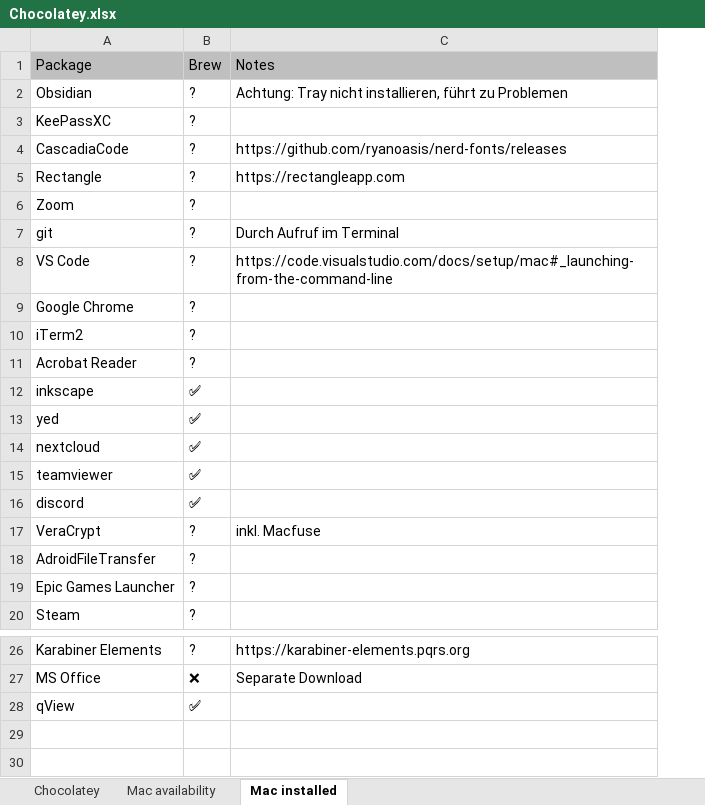
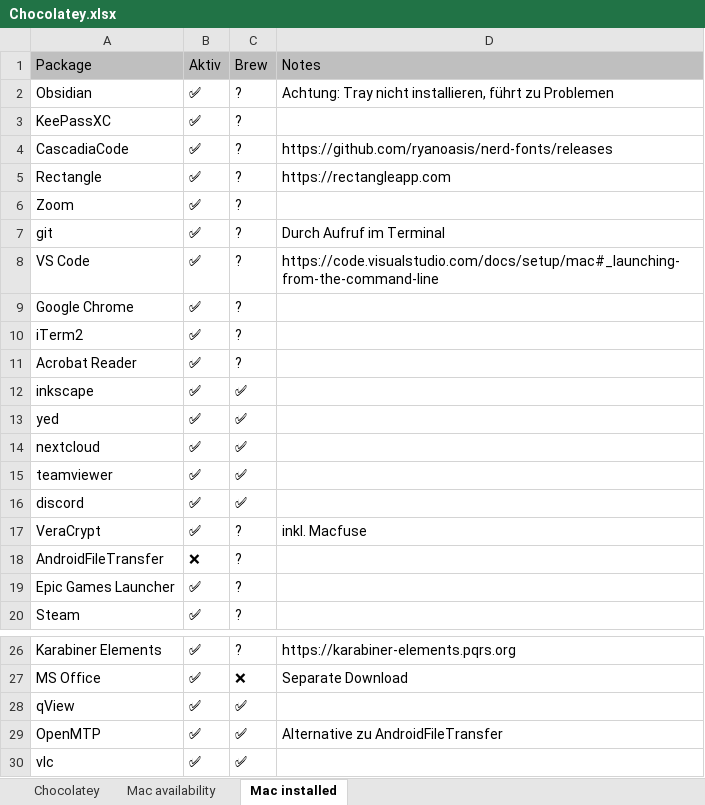
Before and after one commit to psicho2000/wiki, an Excel workbook: Settings/Chocolatey/Chocolatey.xlsx, sheet Mac installed, drawn as a sheet; only a part is shown, gaps mark what is left out; values as stored, in another font and other column widths than the file's, no borders; the diff names each change by its address in the sheet, - before the commit and + after, or states it on an @@ line.

Commit message:
feat: update installed software

```diff
--- a/Settings/Chocolatey/Chocolatey.xlsx (sheet Mac installed)
+++ b/Settings/Chocolatey/Chocolatey.xlsx (sheet Mac installed)
+column B (Aktiv), rows 2-20: ✅ | ✅ | ✅ | ✅ | ✅ | ✅ | ✅ | ✅ | ✅ | ✅ | ✅ | ✅ | ✅ | ✅ | ✅ | ✅ | ❌ | ✅ | ✅; rows 26-28: all ✅
-A18 (Package): AdroidFileTransfer
+A18 (Package): AndroidFileTransfer
+row 29: OpenMTP | ✅ | ✅ | Alternative zu AndroidFileTransfer
+row 30: vlc | ✅ | ✅
```
